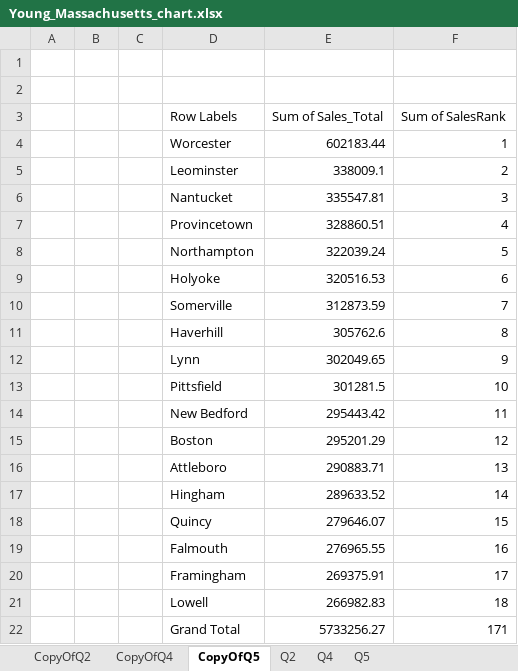
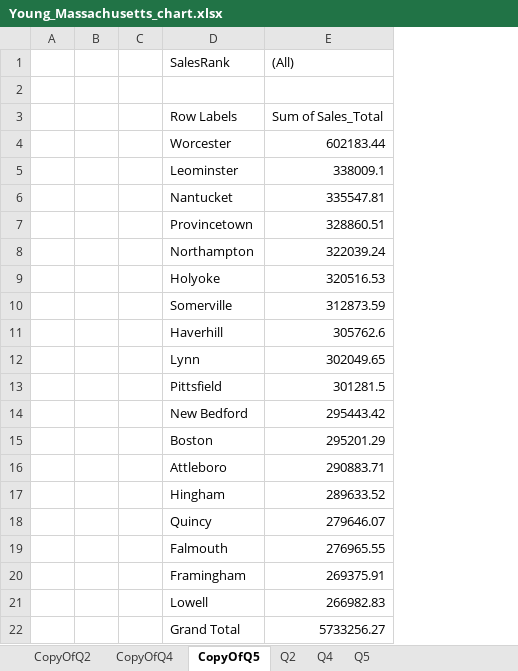
Before and after one commit to AmaiyahY/Capstone_1, an Excel workbook: Young_Massachusetts_chart.xlsx, sheet CopyOfQ5, drawn as a sheet; values as stored, in another font and other column widths than the file's, no borders; charts and pictures not drawn; removed rows and columns are numbered as before the commit, all else as after; the diff names each change by its address in the sheet, - before the commit and + after, or states it on an @@ line.

Commit message:
Fixxing mistakes/changing charts

```diff
--- a/Young_Massachusetts_chart.xlsx (sheet CopyOfQ5)
+++ b/Young_Massachusetts_chart.xlsx (sheet CopyOfQ5)
-column F, rows 3-22: Sum of SalesRank | 1 | 2 | 3 | 4 | 5 | 6 | 7 | 8 | 9 | 10 | 11 | 12 | 13 | 14 | 15 | 16 | 17 | 18 | 171
-row 1: (empty)
+row 1:  |  |  | SalesRank | (All)
```
Also changed, not shown: charts or pictures.
